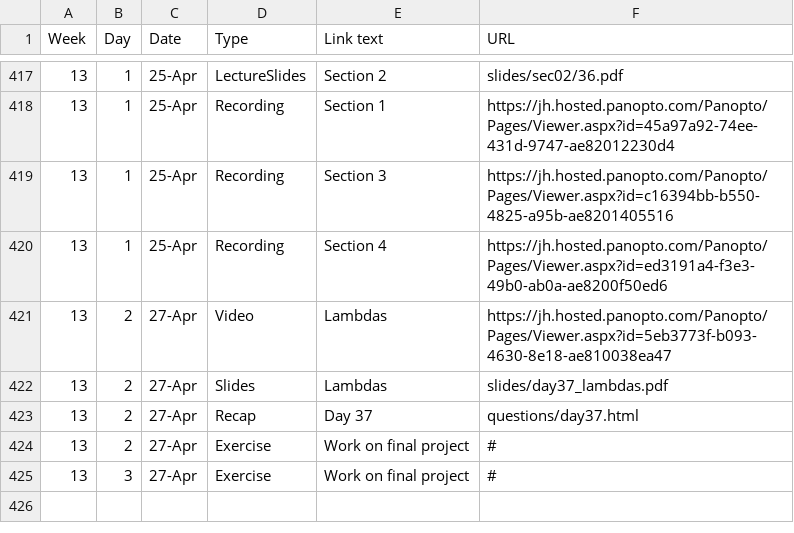
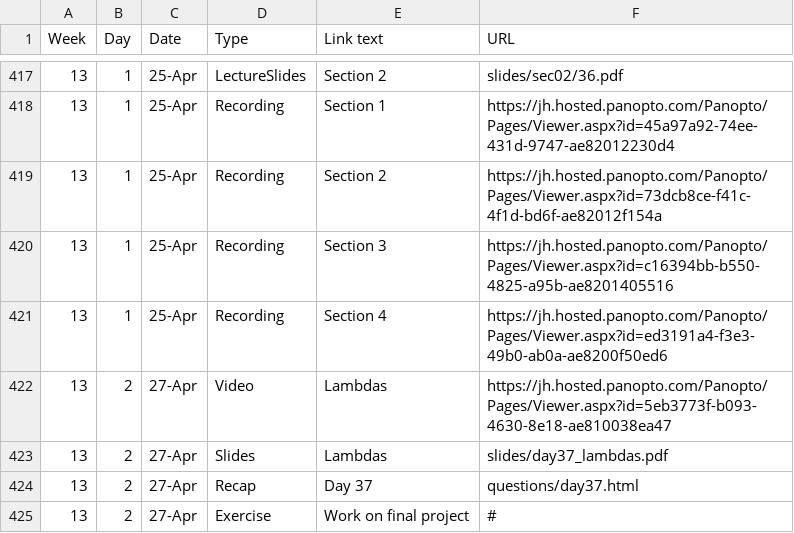
Before and after one commit to jhu-ip/cs220-s22, a CSV file: material.csv, drawn as a sheet; only a part is shown, gaps mark what is left out; the shorter side is filled out with more unchanged rows.

```diff
--- a/material.csv
+++ b/material.csv
@@ -418,2 +418,3 @@ Week,Day,Date,Type,Link text,URL
 13,1,25-Apr,Recording,Section 1,https://jh.hosted.panopto.com/Panopto/Pages/Viewer.aspx?id=45a97a92-74ee-431d-9747-ae82012230d4
+13,1,25-Apr,Recording,Section 2,https://jh.hosted.panopto.com/Panopto/Pages/Viewer.aspx?id=73dcb8ce-f41c-4f1d-bd6f-ae82012f154a
 13,1,25-Apr,Recording,Section 3,https://jh.hosted.panopto.com/Panopto/Pages/Viewer.aspx?id=c16394bb-b550-4825-a95b-ae8201405516
```
Also changed, not shown: 2 other files.
